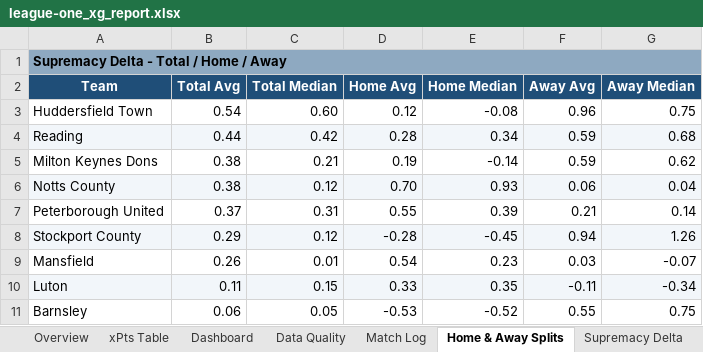
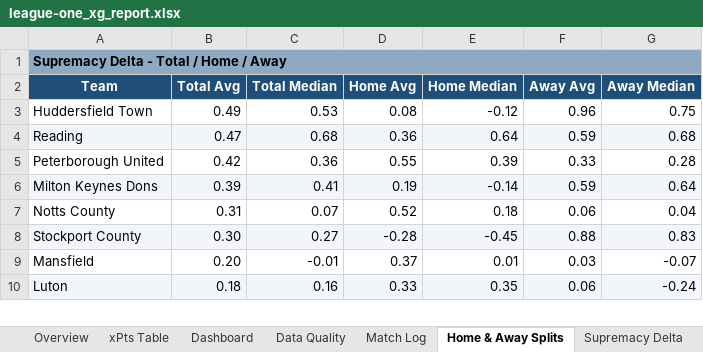
Before and after one commit to boylealert0209/efl-xg-model, an Excel workbook: data/league-one_xg_report.xlsx, sheet Home & Away Splits, drawn as a sheet; only a part is shown; values as stored, in another font and other column widths than the file's, no borders; conditional formats not drawn; removed rows and columns are numbered as before the commit, all else as after; the diff covers the shown part only; the diff names each change by its address in the sheet, - before the commit and + after, or states it on an @@ line.

```diff
--- a/data/league-one_xg_report.xlsx (sheet Home & Away Splits)
+++ b/data/league-one_xg_report.xlsx (sheet Home & Away Splits)
-B3 (Total Avg): 0.54
+B3 (Total Avg): 0.49
-C3 (Total Median): 0.60
+C3 (Total Median): 0.53
-D3 (Home Avg): 0.12
+D3 (Home Avg): 0.08
-E3 (Home Median): -0.08
+E3 (Home Median): -0.12
-B4 (Total Avg): 0.44
+B4 (Total Avg): 0.47
-C4 (Total Median): 0.42
+C4 (Total Median): 0.68
-D4 (Home Avg): 0.28
+D4 (Home Avg): 0.36
-E4 (Home Median): 0.34
+E4 (Home Median): 0.64
+row 5: Peterborough United | 0.42 | 0.36 | 0.55 | 0.39 | 0.33 | 0.28
-A6:G6 fill: none
+A6:G6 fill: #F2F6FA
-B6 (Total Avg): 0.38
+B6 (Total Avg): 0.39
-C6 (Total Median): 0.21
+C6 (Total Median): 0.41
-G6 (Away Median): 0.62
+G6 (Away Median): 0.64
-A7:G7 fill: #F2F6FA
+A7:G7 fill: none
-B7 (Total Avg): 0.38
+B7 (Total Avg): 0.31
-C7 (Total Median): 0.12
+C7 (Total Median): 0.07
-D7 (Home Avg): 0.70
+D7 (Home Avg): 0.52
-E7 (Home Median): 0.93
+E7 (Home Median): 0.18
-row 7: Peterborough United | 0.37 | 0.31 | 0.55 | 0.39 | 0.21 | 0.14
-B8 (Total Avg): 0.29
+B8 (Total Avg): 0.30
-C8 (Total Median): 0.12
+C8 (Total Median): 0.27
-F8 (Away Avg): 0.94
+F8 (Away Avg): 0.88
-G8 (Away Median): 1.26
+G8 (Away Median): 0.83
-B9 (Total Avg): 0.26
+B9 (Total Avg): 0.20
-C9 (Total Median): 0.01
+C9 (Total Median): -0.01
-D9 (Home Avg): 0.54
+D9 (Home Avg): 0.37
-E9 (Home Median): 0.23
+E9 (Home Median): 0.01
-B10 (Total Avg): 0.11
+B10 (Total Avg): 0.18
-C10 (Total Median): 0.15
+C10 (Total Median): 0.16
-F10 (Away Avg): -0.11
+F10 (Away Avg): 0.06
-G10 (Away Median): -0.34
+G10 (Away Median): -0.24
-row 11: Barnsley | 0.06 | 0.05 | -0.53 | -0.52 | 0.55 | 0.75
```
Also changed, not shown: 19 added rows, 18 removed rows, 67 edited cells and cell formats elsewhere in this sheet, sheet League Summary, sheet Overview, sheet Total xG Delta, sheet xPts Delta, sheet Match Log, sheet Supremacy Delta, 31 more sheets, hidden cells, charts or pictures, 7 other files.
